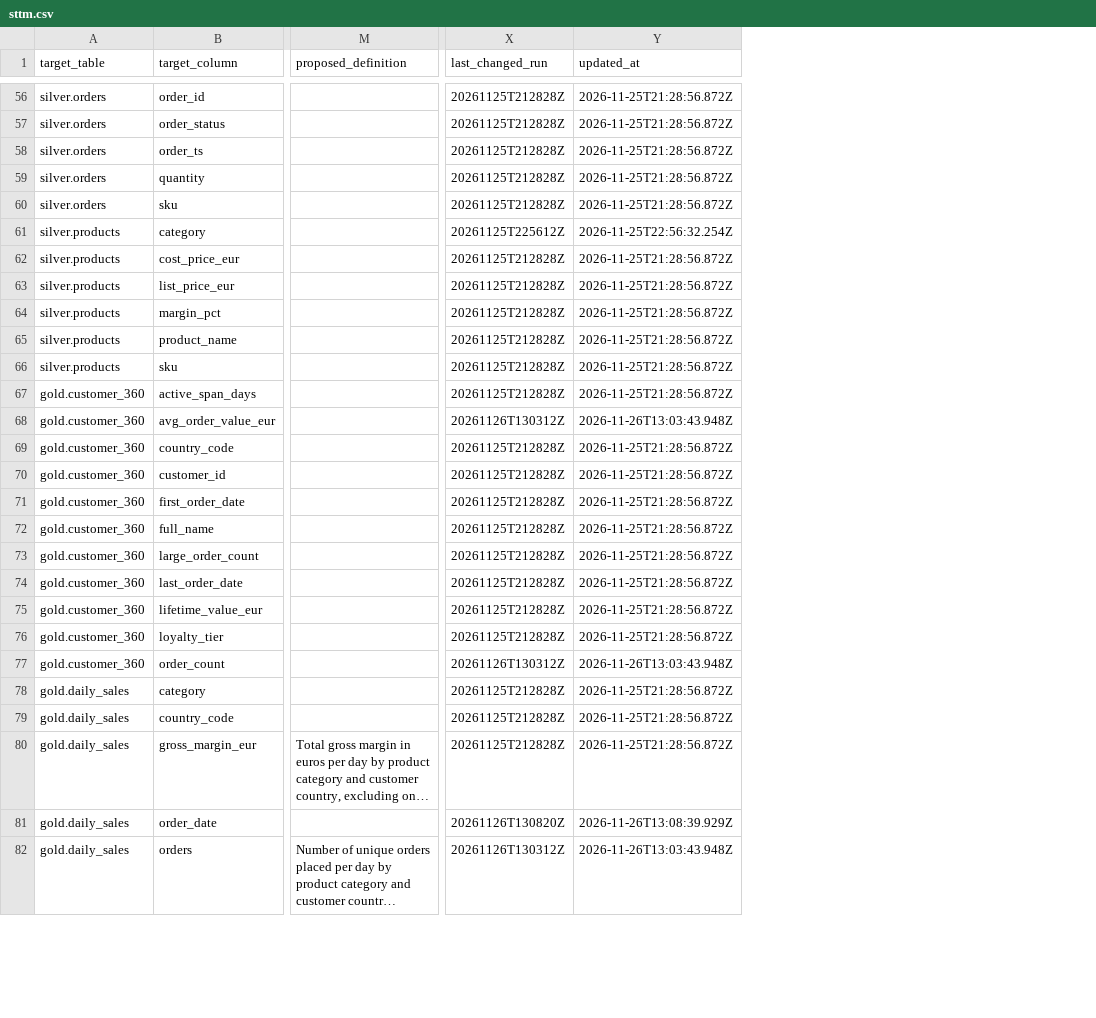
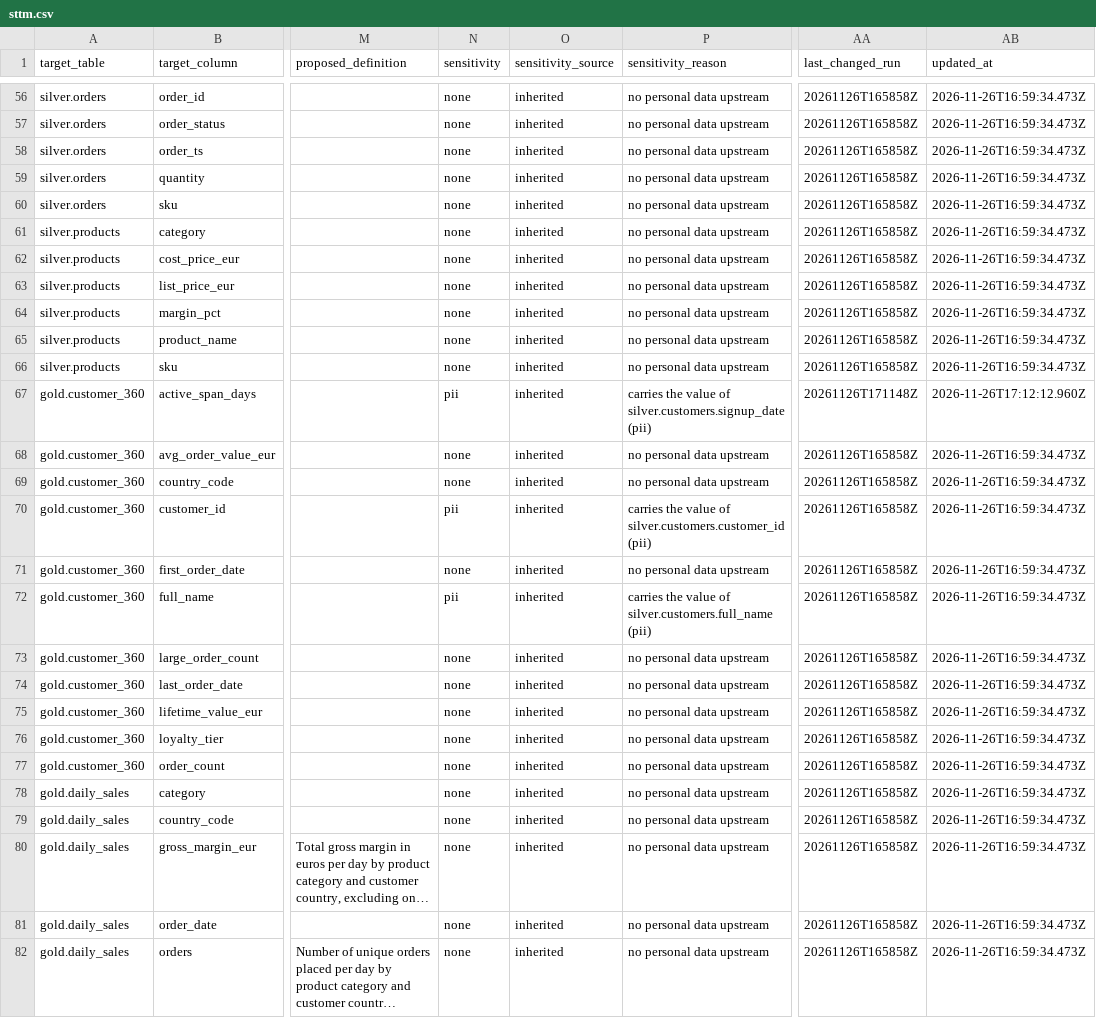
Before and after one commit to fedechanes/poc-dashboard, a CSV file: sttm-agent/output/sttm.csv, drawn as a sheet; only a part is shown, gaps mark what is left out; long unchanged cells end in …; addresses are those after the commit; the diff covers the shown part only; the diff names each change by its address in the sheet, - before the commit and + after, or states it on an @@ line.

Commit message:
Add personal data (PII) tracking to the STTM agent and viewer
- Classify bronze columns by name: rules first, then the LLM for names the
  rules can't decide (metadata only, never data values).
- Propagate down the lineage from the parsed value flows: copies keep the
  level, hashes/masks/partial values become pii_derived, aggregates and
  flags drop to none.
- Steward overrides in sttm_meta.sensitivity_overrides, written as the
  signed-in user; they win, survive runs and are inherited downstream.
- New STTM/export columns sensitivity, sensitivity_source,
  sensitivity_reason; one-time backfill run without --full.
- Write back a sttm_sensitivity column tag.
- Viewer: "Contains personal data" toggle and facets, row badges, map
  markers, override control, history and audit workbook entries.
- README: rules, storage choice, measurements, governed tags and data
  classification as the production path.

```diff
--- a/sttm-agent/output/sttm.csv
+++ b/sttm-agent/output/sttm.csv
+column N (sensitivity), rows 56-82: none | none | none | none | none | none | none | none | none | none | none | pii | none | none | pii | none | pii | none | none | none | none | none | none | none | none | none | none
+column O (sensitivity_source), rows 56-82: all inherited
+column P (sensitivity_reason), rows 56-82: no personal data upstream | no personal data upstream | no personal data upstream | no personal data upstream | no personal data upstream | no personal data upstream | no personal data upstream | no personal data upstream | no personal data upstream | no personal data upstream | no personal data upstream | carries the value of silver.customers.signup_date (pii) | no personal data upstream | no personal data upstream | carries the value of silver.customers.customer_id (pii) | no personal data upstream | carries the value of silver.customers.full_name (pii) | no personal data upstream | no personal data upstream | no personal data upstream | no personal data upstream | no personal data upstream | no personal data upstream | no personal data upstream | no personal data upstream | no personal data upstream | no personal data upstream
-AA56:AA60 (last_changed_run): 20261125T212828Z
+AA56:AA60 (last_changed_run): 20261126T165858Z
-AB56:AB60 (updated_at): 2026-11-25T21:28:56.872Z
+AB56:AB60 (updated_at): 2026-11-26T16:59:34.473Z
-AA61 (last_changed_run): 20261125T225612Z
+AA61 (last_changed_run): 20261126T165858Z
-AB61 (updated_at): 2026-11-25T22:56:32.254Z
+AB61 (updated_at): 2026-11-26T16:59:34.473Z
-AA62:AA66 (last_changed_run): 20261125T212828Z
+AA62:AA66 (last_changed_run): 20261126T165858Z
-AB62:AB66 (updated_at): 2026-11-25T21:28:56.872Z
+AB62:AB66 (updated_at): 2026-11-26T16:59:34.473Z
-AA67 (last_changed_run): 20261125T212828Z
+AA67 (last_changed_run): 20261126T171148Z
-AB67 (updated_at): 2026-11-25T21:28:56.872Z
+AB67 (updated_at): 2026-11-26T17:12:12.960Z
-AA68 (last_changed_run): 20261126T130312Z
+AA68 (last_changed_run): 20261126T165858Z
-AB68 (updated_at): 2026-11-26T13:03:43.948Z
+AB68 (updated_at): 2026-11-26T16:59:34.473Z
-AA69:AA76 (last_changed_run): 20261125T212828Z
+AA69:AA76 (last_changed_run): 20261126T165858Z
-AB69:AB76 (updated_at): 2026-11-25T21:28:56.872Z
+AB69:AB76 (updated_at): 2026-11-26T16:59:34.473Z
-AA77 (last_changed_run): 20261126T130312Z
+AA77 (last_changed_run): 20261126T165858Z
-AB77 (updated_at): 2026-11-26T13:03:43.948Z
+AB77 (updated_at): 2026-11-26T16:59:34.473Z
-AA78:AA80 (last_changed_run): 20261125T212828Z
+AA78:AA80 (last_changed_run): 20261126T165858Z
-AB78:AB80 (updated_at): 2026-11-25T21:28:56.872Z
+AB78:AB80 (updated_at): 2026-11-26T16:59:34.473Z
-AA81 (last_changed_run): 20261126T130820Z
+AA81 (last_changed_run): 20261126T165858Z
-AB81 (updated_at): 2026-11-26T13:08:39.929Z
+AB81 (updated_at): 2026-11-26T16:59:34.473Z
-AA82 (last_changed_run): 20261126T130312Z
+AA82 (last_changed_run): 20261126T165858Z
-AB82 (updated_at): 2026-11-26T13:03:43.948Z
+AB82 (updated_at): 2026-11-26T16:59:34.473Z
```
Also changed, not shown: 114 edited cells elsewhere in this file, 13 other files.
